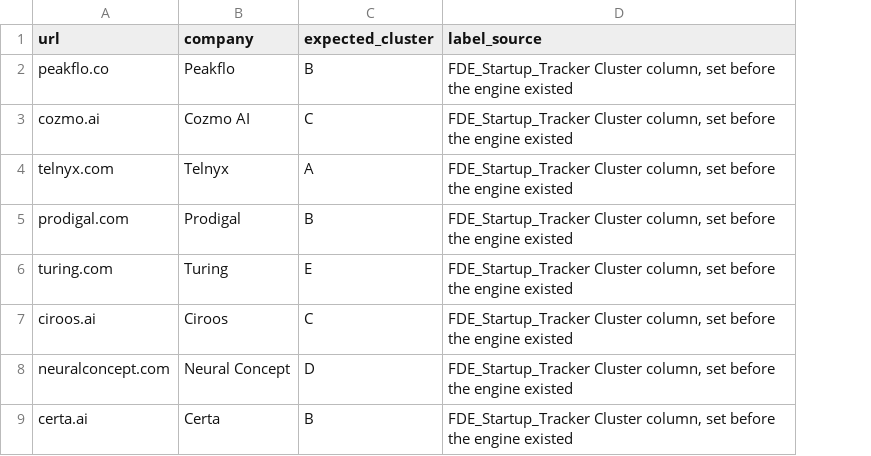
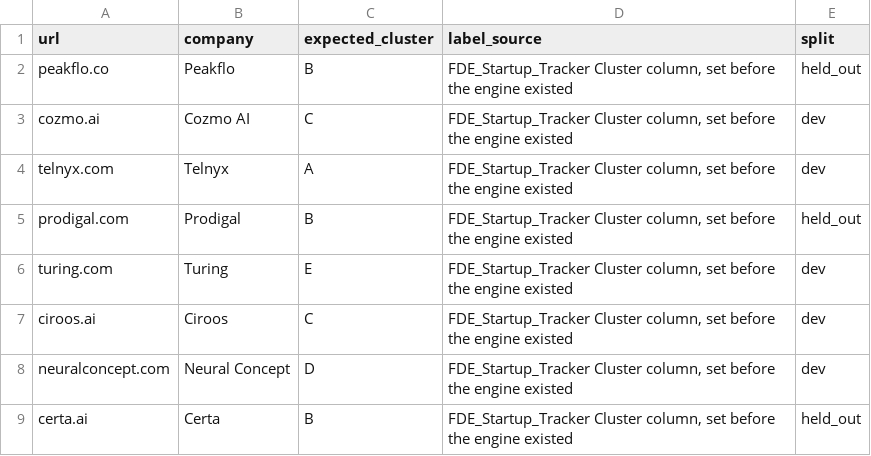
Before and after one commit to arch-vvc/gtm_agent, a CSV file: evals/golden.csv, drawn as a sheet; only a part is shown; the diff names each change by its address in the sheet, - before the commit and + after, or states it on an @@ line.

```diff
--- a/evals/golden.csv
+++ b/evals/golden.csv
+column E (split), rows 2-9: held_out | dev | dev | held_out | dev | dev | dev | held_out
```
Also changed, not shown: 10 other files.
